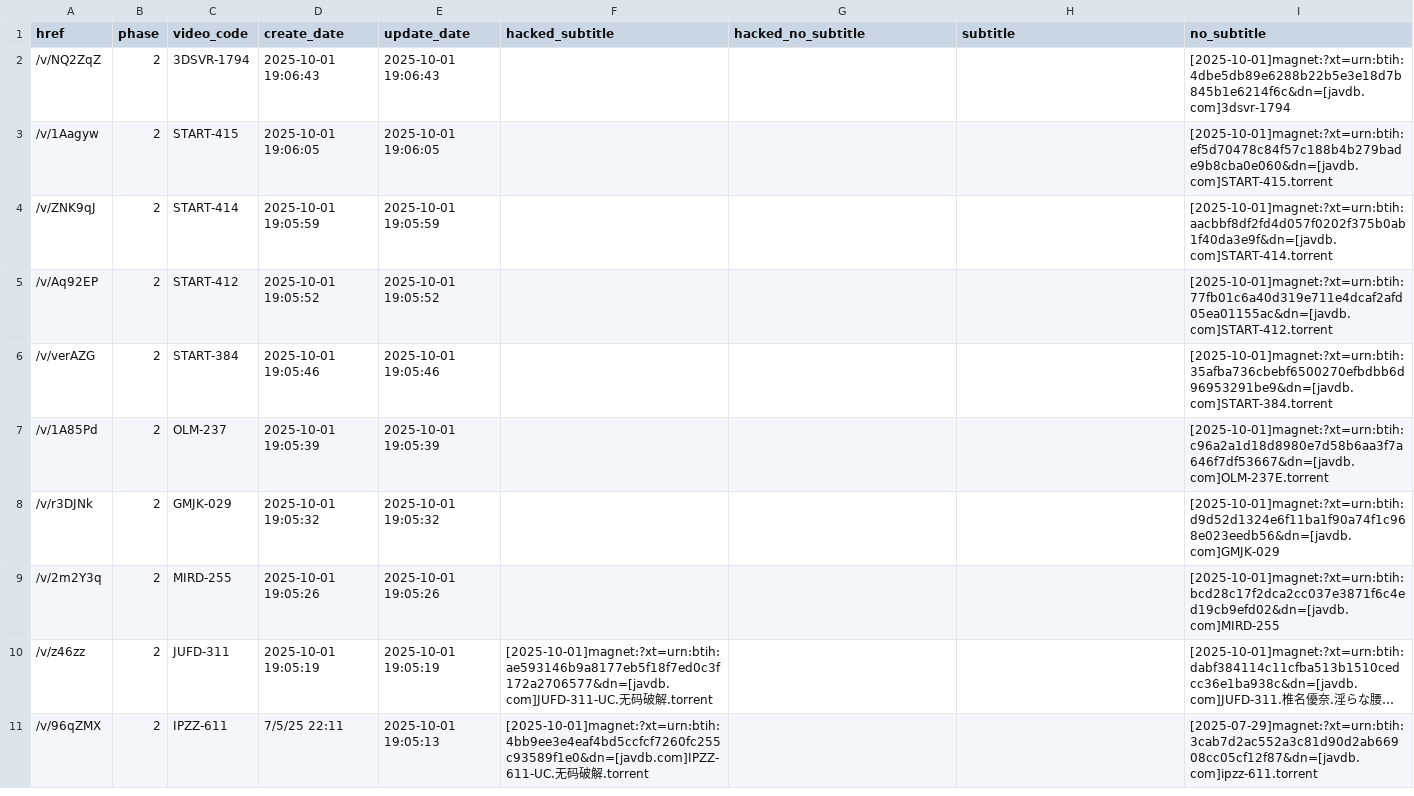
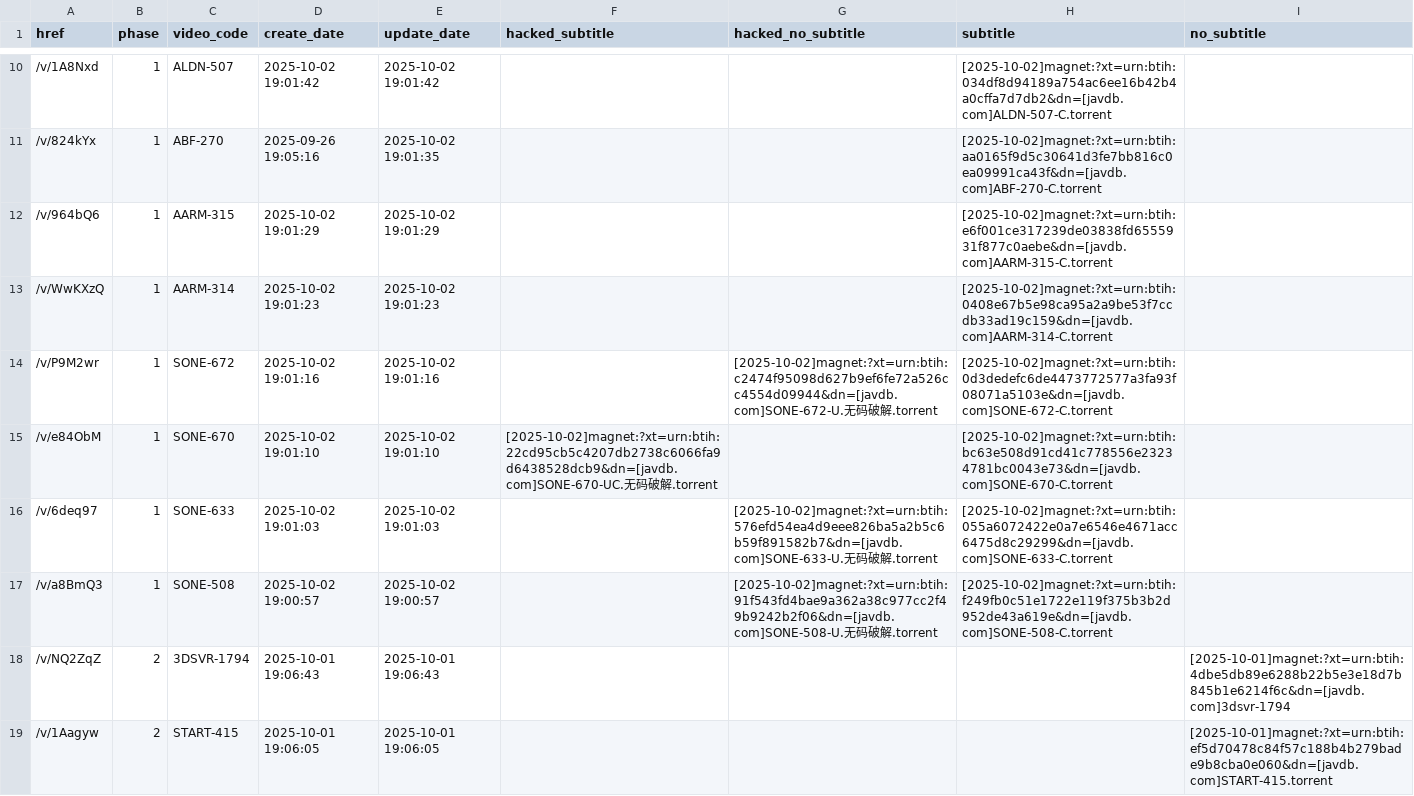
Before and after one commit to TongWu/JAVDB_AutoSpider, a CSV file: Daily Report/parsed_movies_history.csv, drawn as a sheet; only a part is shown, gaps mark what is left out; the shorter side is filled out with more unchanged rows; long unchanged cells end in …; the diff covers the shown part only; the diff names each change by its address in the sheet, - before the commit and + after, or states it on an @@ line.

```diff
--- a/Daily Report/parsed_movies_history.csv
+++ b/Daily Report/parsed_movies_history.csv
+row 10: /v/1A8Nxd | 1 | ALDN-507 | 2025-10-02 19:01:42 | 2025-10-02 19:01:42 |  |  | [2025-10-02]magnet:?xt=urn:btih:034df8d94189a754ac6ee16b42b4a0cffa7d7db2&dn=[javdb.com]ALDN-507-C.torrent
+row 11: /v/824kYx | 1 | ABF-270 | 2025-09-26 19:05:16 | 2025-10-02 19:01:35 |  |  | [2025-10-02]magnet:?xt=urn:btih:aa0165f9d5c30641d3fe7bb816c0ea09991ca43f&dn=[javdb.com]ABF-270-C.torrent
+row 12: /v/964bQ6 | 1 | AARM-315 | 2025-10-02 19:01:29 | 2025-10-02 19:01:29 |  |  | [2025-10-02]magnet:?xt=urn:btih:e6f001ce317239de03838fd6555931f877c0aebe&dn=[javdb.com]AARM-315-C.torrent
+row 13: /v/WwKXzQ | 1 | AARM-314 | 2025-10-02 19:01:23 | 2025-10-02 19:01:23 |  |  | [2025-10-02]magnet:?xt=urn:btih:0408e67b5e98ca95a2a9be53f7ccdb33ad19c159&dn=[javdb.com]AARM-314-C.torrent
+row 14: /v/P9M2wr | 1 | SONE-672 | 2025-10-02 19:01:16 | 2025-10-02 19:01:16 |  | [2025-10-02]magnet:?xt=urn:btih:c2474f95098d627b9ef6fe72a526cc4554d09944&dn=[javdb.com]SONE-672-U.无码破解.torrent | [2025-10-02]magnet:?xt=urn:btih:0d3dedefc6de4473772577a3fa93f08071a5103e&dn=[javdb.com]SONE-672-C.torrent
+row 15: /v/e84ObM | 1 | SONE-670 | 2025-10-02 19:01:10 | 2025-10-02 19:01:10 | [2025-10-02]magnet:?xt=urn:btih:22cd95cb5c4207db2738c6066fa9d6438528dcb9&dn=[javdb.com]SONE-670-UC.无码破解.torrent |  | [2025-10-02]magnet:?xt=urn:btih:bc63e508d91cd41c778556e23234781bc0043e73&dn=[javdb.com]SONE-670-C.torrent
+row 16: /v/6deq97 | 1 | SONE-633 | 2025-10-02 19:01:03 | 2025-10-02 19:01:03 |  | [2025-10-02]magnet:?xt=urn:btih:576efd54ea4d9eee826ba5a2b5c6b59f891582b7&dn=[javdb.com]SONE-633-U.无码破解.torrent | [2025-10-02]magnet:?xt=urn:btih:055a6072422e0a7e6546e4671acc6475d8c29299&dn=[javdb.com]SONE-633-C.torrent
+row 17: /v/a8BmQ3 | 1 | SONE-508 | 2025-10-02 19:00:57 | 2025-10-02 19:00:57 |  | [2025-10-02]magnet:?xt=urn:btih:91f543fd4bae9a362a38c977cc2f49b9242b2f06&dn=[javdb.com]SONE-508-U.无码破解.torrent | [2025-10-02]magnet:?xt=urn:btih:f249fb0c51e1722e119f375b3b2d952de43a619e&dn=[javdb.com]SONE-508-C.torrent
```
Also changed, not shown: 8 added rows and 2 removed rows elsewhere in this file, Daily Report/pikpak_bridge_history.csv, 3 other files.
